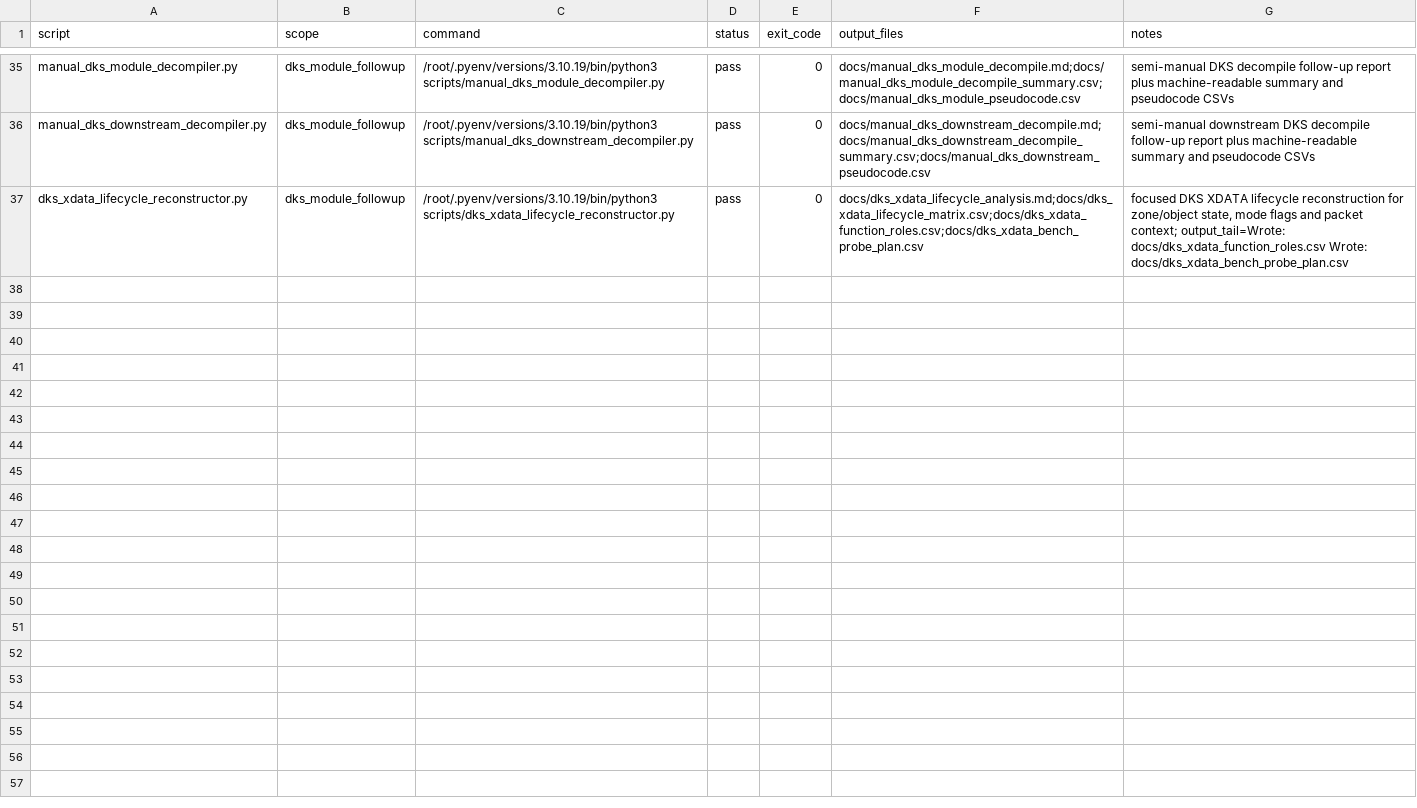
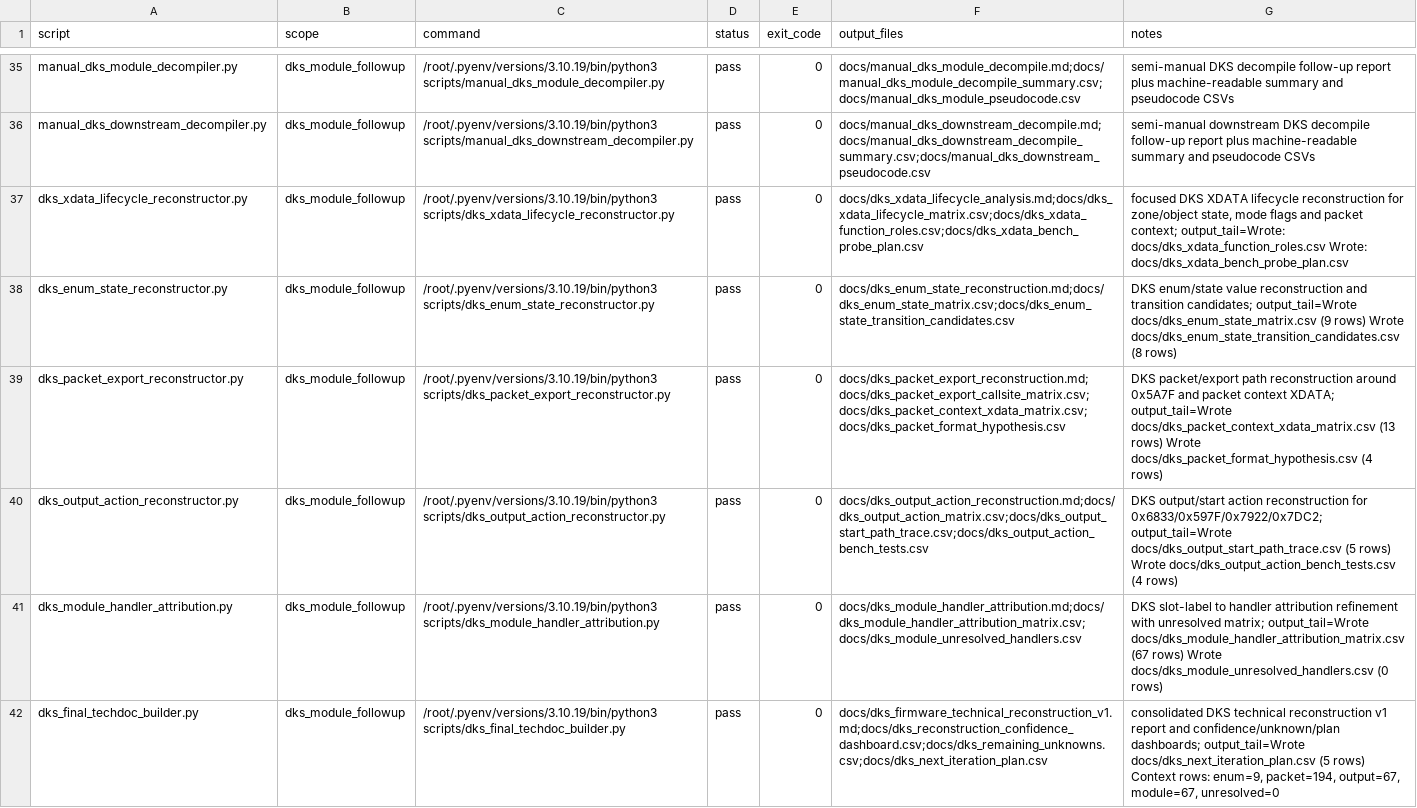
Before and after one commit to lixoisnip/Ppkp, a CSV file: docs/analysis_smoke_test_results.csv, drawn as a sheet; only a part is shown, gaps mark what is left out.

Commit message:
Add DKS technical reconstruction v1 scripts and consolidated reports

```diff
--- a/docs/analysis_smoke_test_results.csv
+++ b/docs/analysis_smoke_test_results.csv
@@ -37 +37,6 @@ manual_dks_downstream_decompiler.py,dks_module_followup,/root/.pyenv/versions/3.
 dks_xdata_lifecycle_reconstructor.py,dks_module_followup,/root/.pyenv/versions/3.10.19/bin/python3 scripts/dks_xdata_lifecycle_reconstructor.py,pass,0,docs/dks_xdata_lifecycle_analysis.md;docs/dks_xdata_lifecycle_matrix.csv;docs/dks_xdata_function_roles.csv;docs/dks_xdata_bench_probe_plan.csv,"focused DKS XDATA lifecycle reconstruction for zone/object state, mode flags and packet context; output_tail=Wrote: docs/dks_xdata_function_roles.csv Wrote: docs/dks_xdata_bench_probe_plan.csv"
+dks_enum_state_reconstructor.py,dks_module_followup,/root/.pyenv/versions/3.10.19/bin/python3 scripts/dks_enum_state_reconstructor.py,pass,0,docs/dks_enum_state_reconstruction.md;docs/dks_enum_state_matrix.csv;docs/dks_enum_state_transition_candidates.csv,DKS enum/state value reconstruction and transition candidates; output_tail=Wrote docs/dks_enum_state_matrix.csv (9 rows) Wrote docs/dks_enum_state_transition_candidates.csv (8 rows)
+dks_packet_export_reconstructor.py,dks_module_followup,/root/.pyenv/versions/3.10.19/bin/python3 scripts/dks_packet_export_reconstructor.py,pass,0,docs/dks_packet_export_reconstruction.md;docs/dks_packet_export_callsite_matrix.csv;docs/dks_packet_context_xdata_matrix.csv;docs/dks_packet_format_hypothesis.csv,DKS packet/export path reconstruction around 0x5A7F and packet context XDATA; output_tail=Wrote docs/dks_packet_context_xdata_matrix.csv (13 rows) Wrote docs/dks_packet_format_hypothesis.csv (4 rows)
+dks_output_action_reconstructor.py,dks_module_followup,/root/.pyenv/versions/3.10.19/bin/python3 scripts/dks_output_action_reconstructor.py,pass,0,docs/dks_output_action_reconstruction.md;docs/dks_output_action_matrix.csv;docs/dks_output_start_path_trace.csv;docs/dks_output_action_bench_tests.csv,DKS output/start action reconstruction for 0x6833/0x597F/0x7922/0x7DC2; output_tail=Wrote docs/dks_output_start_path_trace.csv (5 rows) Wrote docs/dks_output_action_bench_tests.csv (4 rows)
+dks_module_handler_attribution.py,dks_module_followup,/root/.pyenv/versions/3.10.19/bin/python3 scripts/dks_module_handler_attribution.py,pass,0,docs/dks_module_handler_attribution.md;docs/dks_module_handler_attribution_matrix.csv;docs/dks_module_unresolved_handlers.csv,DKS slot-label to handler attribution refinement with unresolved matrix; output_tail=Wrote docs/dks_module_handler_attribution_matrix.csv (67 rows) Wrote docs/dks_module_unresolved_handlers.csv (0 rows)
+dks_final_techdoc_builder.py,dks_module_followup,/root/.pyenv/versions/3.10.19/bin/python3 scripts/dks_final_techdoc_builder.py,pass,0,docs/dks_firmware_technical_reconstruction_v1.md;docs/dks_reconstruction_confidence_dashboard.csv;docs/dks_remaining_unknowns.csv;docs/dks_next_iteration_plan.csv,"consolidated DKS technical reconstruction v1 report and confidence/unknown/plan dashboards; output_tail=Wrote docs/dks_next_iteration_plan.csv (5 rows) Context rows: enum=9, packet=194, output=67, module=67, unresolved=0"
```
Also changed, not shown: docs/script_scope_matrix.csv, 29 other files.
